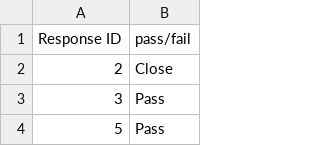
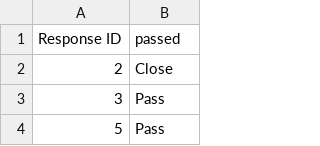
Before and after one commit to pinkstegosaurus99/plot_visualization, a CSV file: task2_passfail.csv, drawn as a sheet; only a part is shown; the diff names each change by its address in the sheet, - before the commit and + after, or states it on an @@ line.

Commit message:
alle task success rates

```diff
--- a/task2_passfail.csv
+++ b/task2_passfail.csv
-B1: pass/fail
+B1: passed
```
Also changed, not shown: 1 other file.
